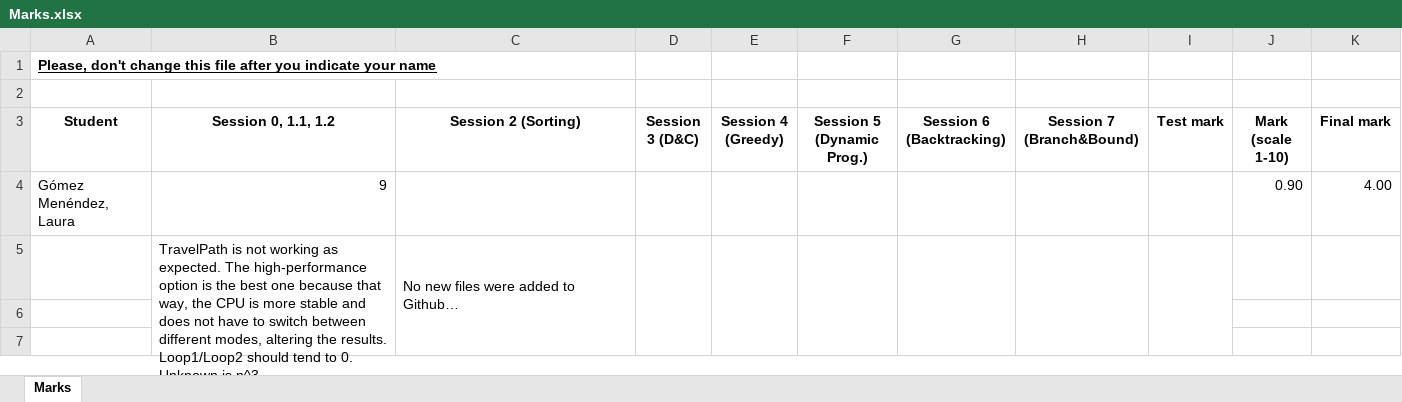
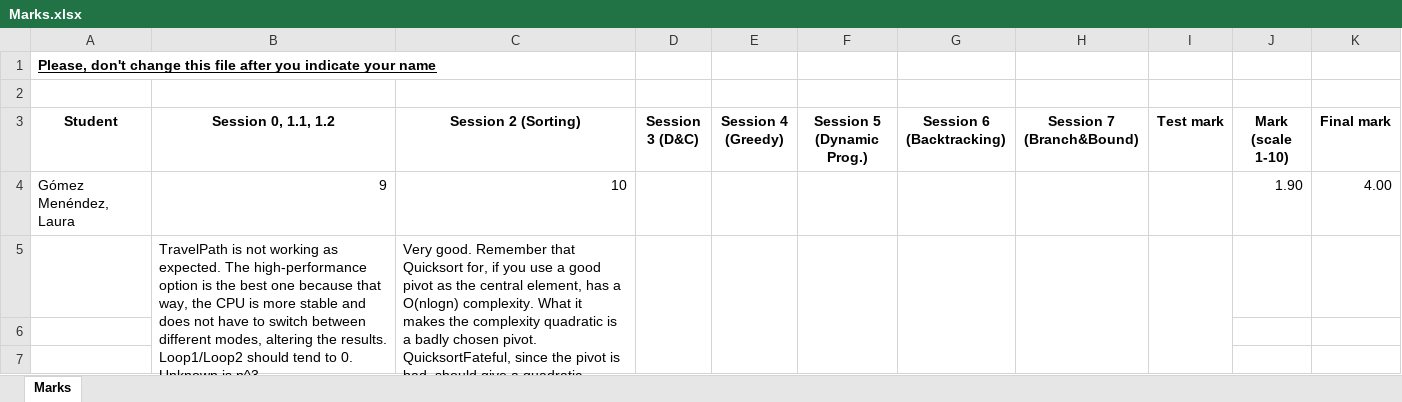
Before and after one commit to UO275725/algorithmicsGomezMenendezLauraUO275725, an Excel workbook: Marks.xlsx, sheet Marks, drawn as a sheet; only a part is shown; values as stored, in another font and other column widths than the file's, no borders; table styles not drawn; the diff names each change by its address in the sheet, - before the commit and + after, or states it on an @@ line.

Commit message:
Session 2

```diff
--- a/Marks.xlsx (sheet Marks)
+++ b/Marks.xlsx (sheet Marks)
-C4 (Session 2 (Sorting)): (empty)
+C4 (Session 2 (Sorting)): 10
-J4 (Mark (scale 1-10)): 0.90
+J4 (Mark (scale 1-10)): 1.90
-C5 (Session 2 (Sorting)): No new files were added to Github…
+C5 (Session 2 (Sorting)): Very good. Remember that Quicksort for, if you use a good pivot as the central element, has a O(nlogn) complexity. What it makes the complexity quadratic is a badly chosen pivot. QuicksortFateful, since the pivot is bad, should give a quadratic complexity (for n big enough) regardless of the specific input numbers. Please, remove the error you have in the Bubble file
```
